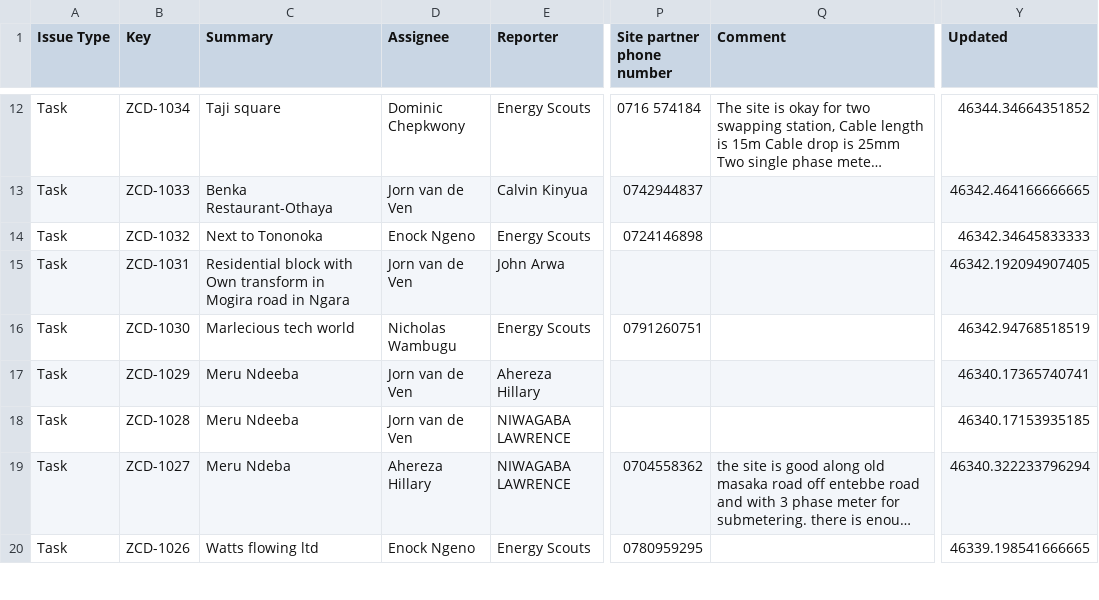
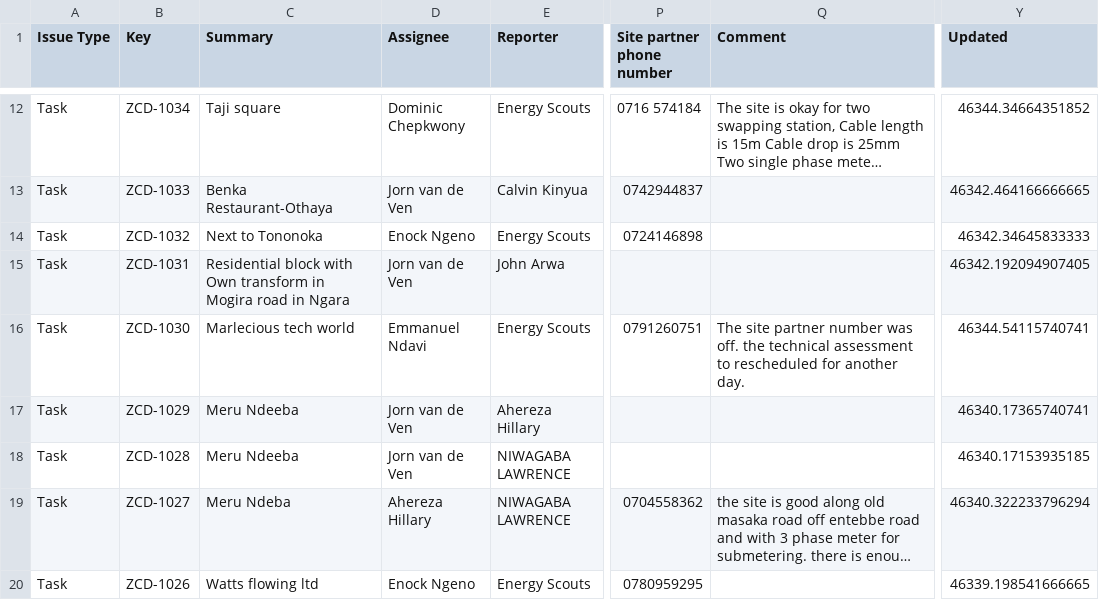
Before and after one commit to keithkinuthiakamauzeno/Network-Overview-Dashboard, a CSV file: data/pipeline.csv, drawn as a sheet; only a part is shown, gaps mark what is left out; long unchanged cells end in …; the diff covers the shown part only; the diff names each change by its address in the sheet, - before the commit and + after, or states it on an @@ line.

```diff
--- a/data/pipeline.csv
+++ b/data/pipeline.csv
-D16 (Assignee): Nicholas Wambugu
+D16 (Assignee): Emmanuel Ndavi
-Q16 (Comment): (empty)
+Q16 (Comment): The site partner number was off. the technical assessment to rescheduled for another day.
-Y16 (Updated): 46342.94768518519
+Y16 (Updated): 46344.54115740741
```
Also changed, not shown: 29 edited cells elsewhere in this file.
